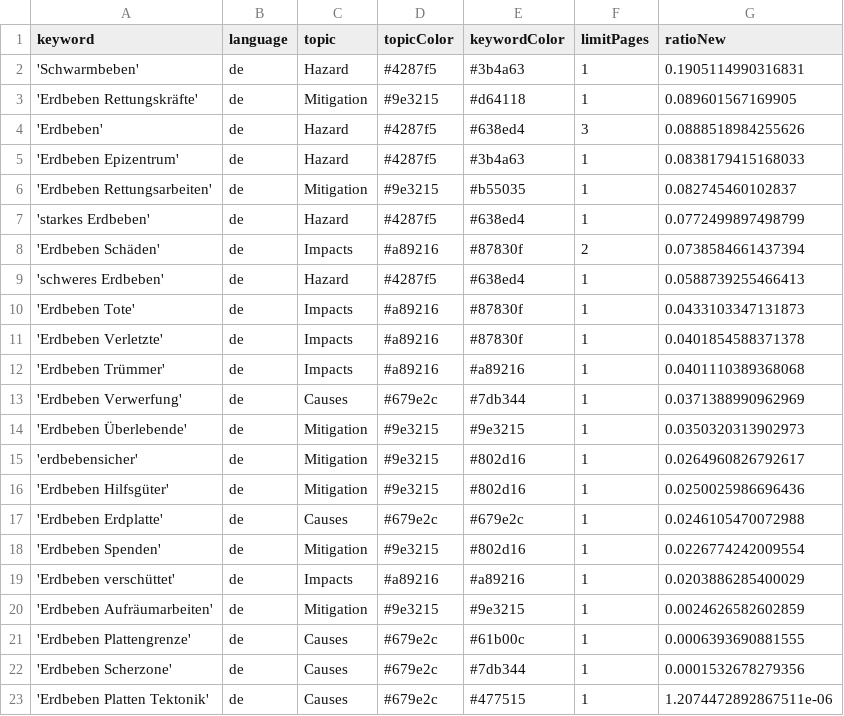
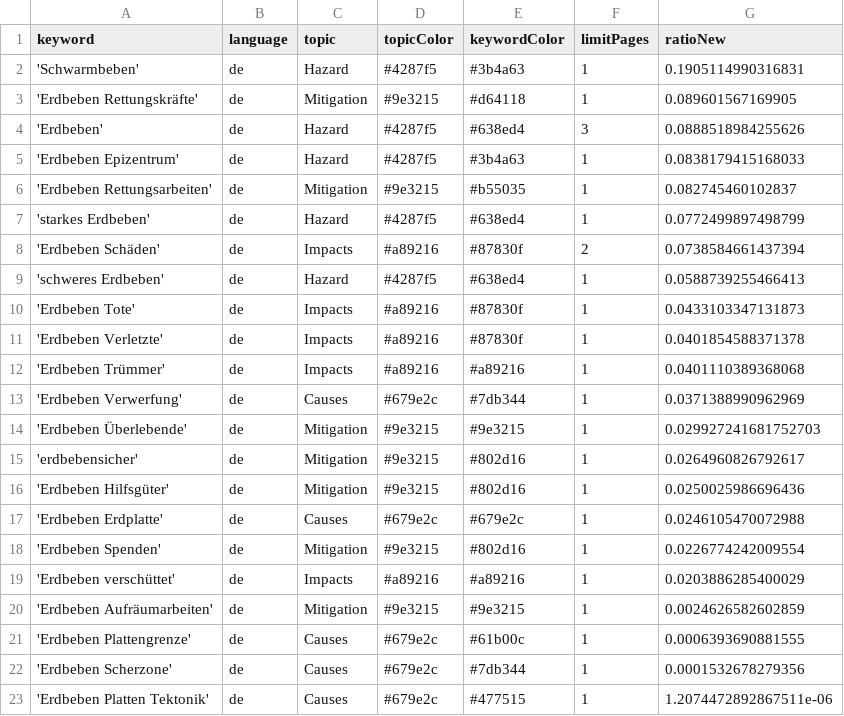
Before and after one commit to marcol95-news/earthquakeiscoming, a CSV file: keywords.csv, drawn as a sheet.

Commit message:
Commit from GitHub Actions (harvest:0.0)

```diff
--- a/keywords.csv
+++ b/keywords.csv
@@ -13,3 +13,3 @@ keyword,language,topic,topicColor,keywordColor,limitPages,ratioNew
 'Erdbeben Verwerfung',de,Causes,#679e2c,#7db344,1,0.0371388990962969
-'Erdbeben Überlebende',de,Mitigation,#9e3215,#9e3215,1,0.0350320313902973
+'Erdbeben Überlebende',de,Mitigation,#9e3215,#9e3215,1,0.029927241681752703
 'erdbebensicher',de,Mitigation,#9e3215,#802d16,1,0.0264960826792617
```
